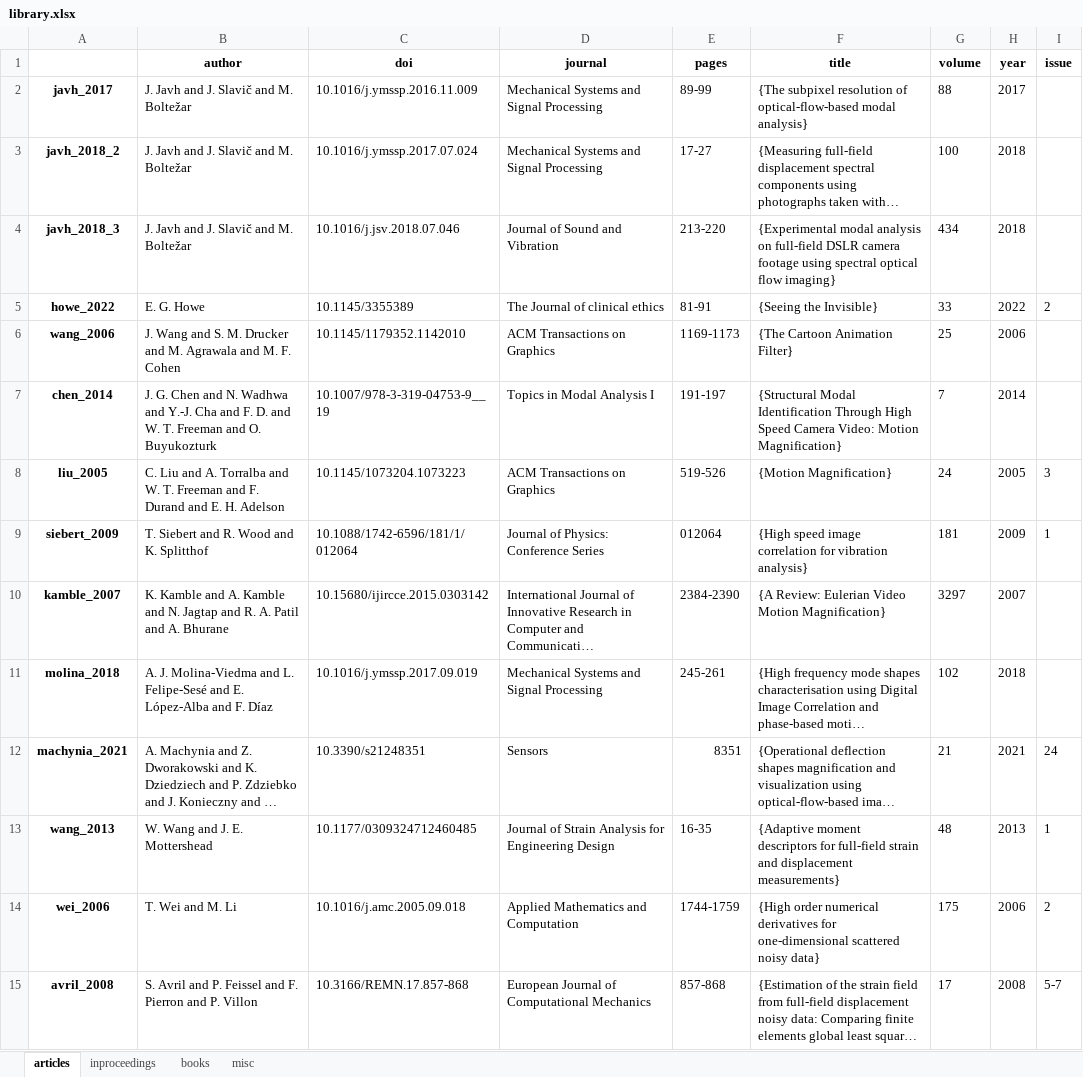
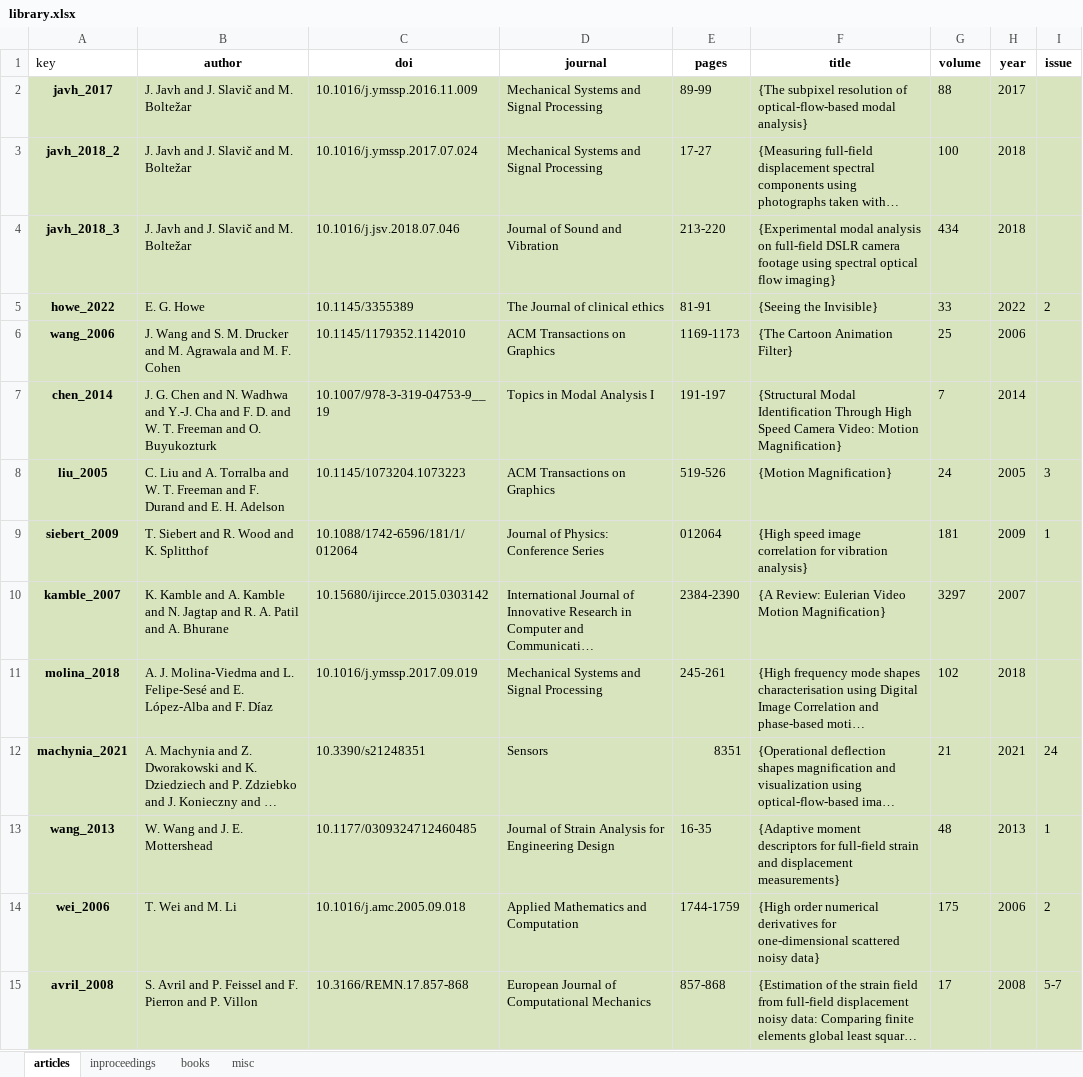
Before and after one commit to kristofcufar/biblib, an Excel workbook: DATA/library.xlsx, sheet articles, drawn as a sheet; only a part is shown; long unchanged cells end in …; values as stored, in another font and other column widths than the file's, no borders; the diff covers the shown part only; the diff names each change by its address in the sheet, - before the commit and + after, or states it on an @@ line.

```diff
--- a/DATA/library.xlsx (sheet articles)
+++ b/DATA/library.xlsx (sheet articles)
-A1: (empty)
+A1: key
-A2:I15 fill: none
+A2:I15 fill: #D7E4BD
```
Also changed, not shown: 17 added rows and cell formats elsewhere in this sheet, sheet inproceedings, sheet misc, sheet books, 5 other files.
